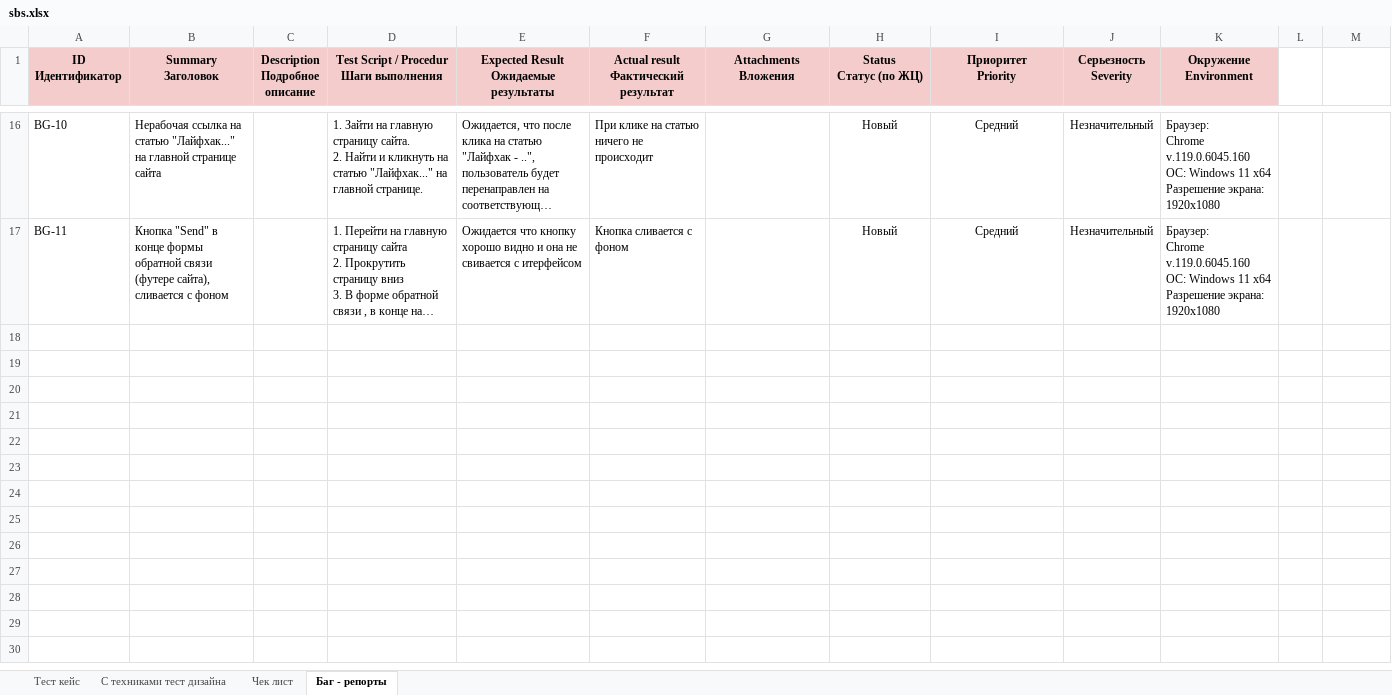
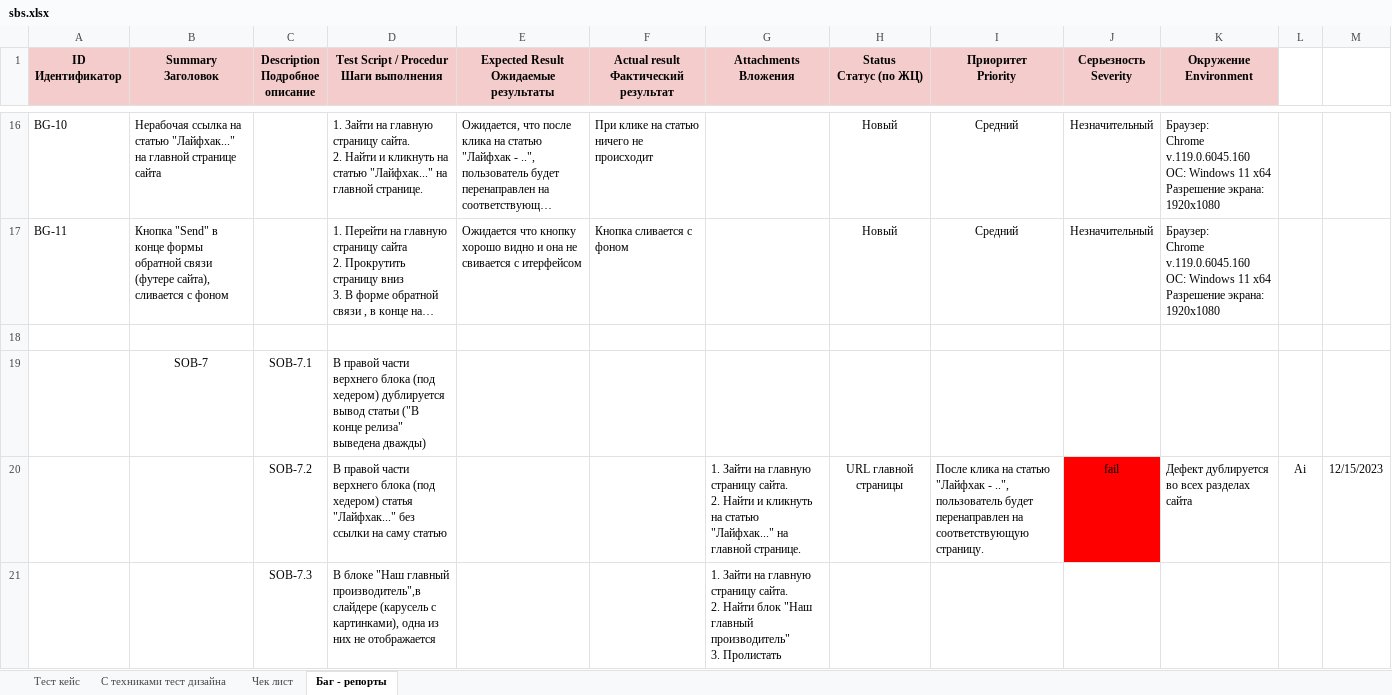
Before and after one commit to AilonWol/Work, an Excel workbook: Testing/SBS (guru.qahacking.ru)/Manual_testing_(Documentation)/sbs.xlsx, sheet Баг - репорты, drawn as a sheet; only a part is shown, gaps mark what is left out; long unchanged cells end in …; values as stored, in another font and other column widths than the file's, no borders; ↵ is a line break in a cell; the diff names each change by its address in the sheet, - before the commit and + after, or states it on an @@ line.

```diff
--- a/Testing/SBS (guru.qahacking.ru)/Manual_testing_(Documentation)/sbs.xlsx (sheet Баг - репорты)
+++ b/Testing/SBS (guru.qahacking.ru)/Manual_testing_(Documentation)/sbs.xlsx (sheet Баг - репорты)
+row 18: (empty)
+row 19:  | SOB-7 | SOB-7.1 | В правой части верхнего блока (под хедером) дублируется вывод статьи ("В конце релиза" выведена дважды)
+row 20:  |  | SOB-7.2 | В правой части верхнего блока (под хедером) статья "Лайфхак..." без ссылки на саму статью |  |  | 1. Зайти на главную страницу сайта. ↵ 2. Найти и кликнуть на статью "Лайфхак..." на главной странице. | URL главной страницы | После клика на статью "Лайфхак - ..", пользователь будет перенаправлен на соответствующую страницу. | fail | Дефект дублируется во всех разделах сайта | Ai | 12/15/2023
+row 21:  |  | SOB-7.3 | В блоке "Наш главный производитель",в слайдере (карусель с картинками), одна из них не отображается |  |  | 1. Зайти на главную страницу сайта. ↵ 2. Найти блок "Наш главный производитель" ↵ 3. Пролистать
```
Also changed, not shown: sheet С техниками тест дизайна, sheet Чек лист.
